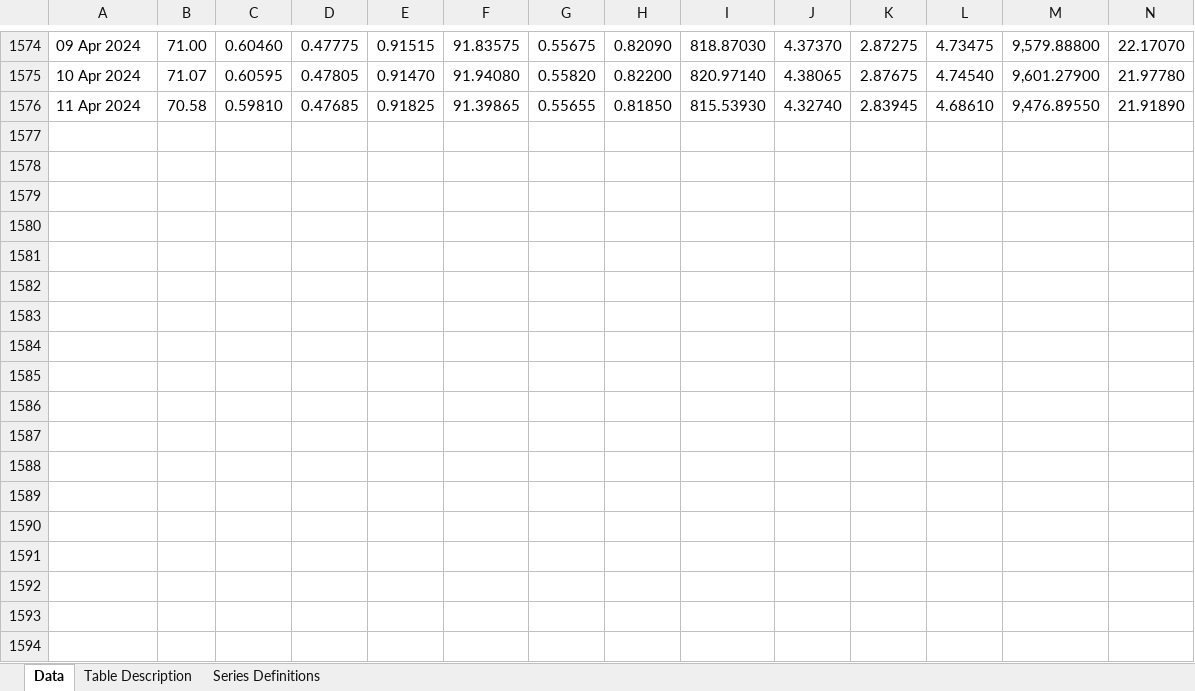
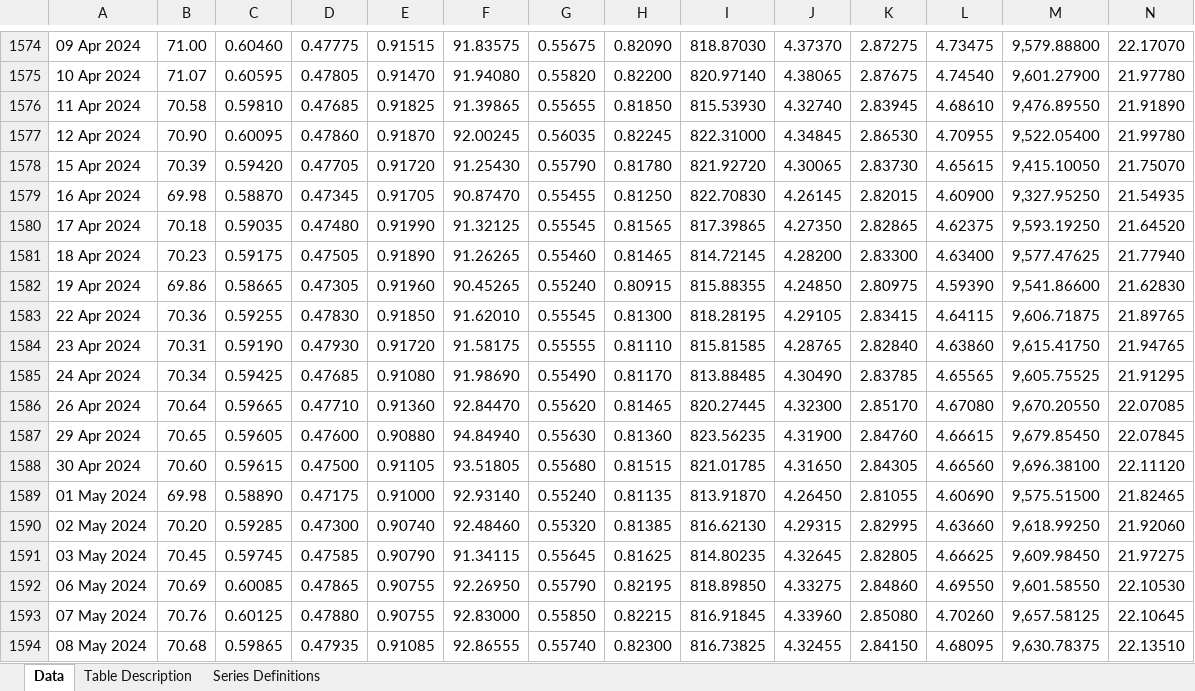
Before and after one commit to lihop/quotes, an Excel workbook: fif/hb1-daily.xlsx, sheet Data, drawn as a sheet; only a part is shown, gaps mark what is left out; values as stored, in another font and other column widths than the file's, no borders; rows hold the shown columns only; the diff covers the shown part only; the diff names each change by its address in the sheet, - before the commit and + after, or states it on an @@ line.

Commit message:
Update exchange rates

```diff
--- a/fif/hb1-daily.xlsx (sheet Data)
+++ b/fif/hb1-daily.xlsx (sheet Data)
+row 1577: 12 Apr 2024 | 70.90 | 0.60095 | 0.47860 | 0.91870 | 92.00245 | 0.56035 | 0.82245 | 822.31000 | 4.34845 | 2.86530 | 4.70955 | 9,522.05400 | 21.99780
+row 1578: 15 Apr 2024 | 70.39 | 0.59420 | 0.47705 | 0.91720 | 91.25430 | 0.55790 | 0.81780 | 821.92720 | 4.30065 | 2.83730 | 4.65615 | 9,415.10050 | 21.75070
+row 1579: 16 Apr 2024 | 69.98 | 0.58870 | 0.47345 | 0.91705 | 90.87470 | 0.55455 | 0.81250 | 822.70830 | 4.26145 | 2.82015 | 4.60900 | 9,327.95250 | 21.54935
+row 1580: 17 Apr 2024 | 70.18 | 0.59035 | 0.47480 | 0.91990 | 91.32125 | 0.55545 | 0.81565 | 817.39865 | 4.27350 | 2.82865 | 4.62375 | 9,593.19250 | 21.64520
+row 1581: 18 Apr 2024 | 70.23 | 0.59175 | 0.47505 | 0.91890 | 91.26265 | 0.55460 | 0.81465 | 814.72145 | 4.28200 | 2.83300 | 4.63400 | 9,577.47625 | 21.77940
+row 1582: 19 Apr 2024 | 69.86 | 0.58665 | 0.47305 | 0.91960 | 90.45265 | 0.55240 | 0.80915 | 815.88355 | 4.24850 | 2.80975 | 4.59390 | 9,541.86600 | 21.62830
+row 1583: 22 Apr 2024 | 70.36 | 0.59255 | 0.47830 | 0.91850 | 91.62010 | 0.55545 | 0.81300 | 818.28195 | 4.29105 | 2.83415 | 4.64115 | 9,606.71875 | 21.89765
+row 1584: 23 Apr 2024 | 70.31 | 0.59190 | 0.47930 | 0.91720 | 91.58175 | 0.55555 | 0.81110 | 815.81585 | 4.28765 | 2.82840 | 4.63860 | 9,615.41750 | 21.94765
+row 1585: 24 Apr 2024 | 70.34 | 0.59425 | 0.47685 | 0.91080 | 91.98690 | 0.55490 | 0.81170 | 813.88485 | 4.30490 | 2.83785 | 4.65565 | 9,605.75525 | 21.91295
+row 1586: 26 Apr 2024 | 70.64 | 0.59665 | 0.47710 | 0.91360 | 92.84470 | 0.55620 | 0.81465 | 820.27445 | 4.32300 | 2.85170 | 4.67080 | 9,670.20550 | 22.07085
+row 1587: 29 Apr 2024 | 70.65 | 0.59605 | 0.47600 | 0.90880 | 94.84940 | 0.55630 | 0.81360 | 823.56235 | 4.31900 | 2.84760 | 4.66615 | 9,679.85450 | 22.07845
+row 1588: 30 Apr 2024 | 70.60 | 0.59615 | 0.47500 | 0.91105 | 93.51805 | 0.55680 | 0.81515 | 821.01785 | 4.31650 | 2.84305 | 4.66560 | 9,696.38100 | 22.11120
+row 1589: 01 May 2024 | 69.98 | 0.58890 | 0.47175 | 0.91000 | 92.93140 | 0.55240 | 0.81135 | 813.91870 | 4.26450 | 2.81055 | 4.60690 | 9,575.51500 | 21.82465
+row 1590: 02 May 2024 | 70.20 | 0.59285 | 0.47300 | 0.90740 | 92.48460 | 0.55320 | 0.81385 | 816.62130 | 4.29315 | 2.82995 | 4.63660 | 9,618.99250 | 21.92060
+row 1591: 03 May 2024 | 70.45 | 0.59745 | 0.47585 | 0.90790 | 91.34115 | 0.55645 | 0.81625 | 814.80235 | 4.32645 | 2.82805 | 4.66625 | 9,609.98450 | 21.97275
+row 1592: 06 May 2024 | 70.69 | 0.60085 | 0.47865 | 0.90755 | 92.26950 | 0.55790 | 0.82195 | 818.89850 | 4.33275 | 2.84860 | 4.69550 | 9,601.58550 | 22.10530
+row 1593: 07 May 2024 | 70.76 | 0.60125 | 0.47880 | 0.90755 | 92.83000 | 0.55850 | 0.82215 | 816.91845 | 4.33960 | 2.85080 | 4.70260 | 9,657.58125 | 22.10645
+row 1594: 08 May 2024 | 70.68 | 0.59865 | 0.47935 | 0.91085 | 92.86555 | 0.55740 | 0.82300 | 816.73825 | 4.32455 | 2.84150 | 4.68095 | 9,630.78375 | 22.13510
```
Also changed, not shown: 12 added rows elsewhere in this sheet, sheet Table Description.
